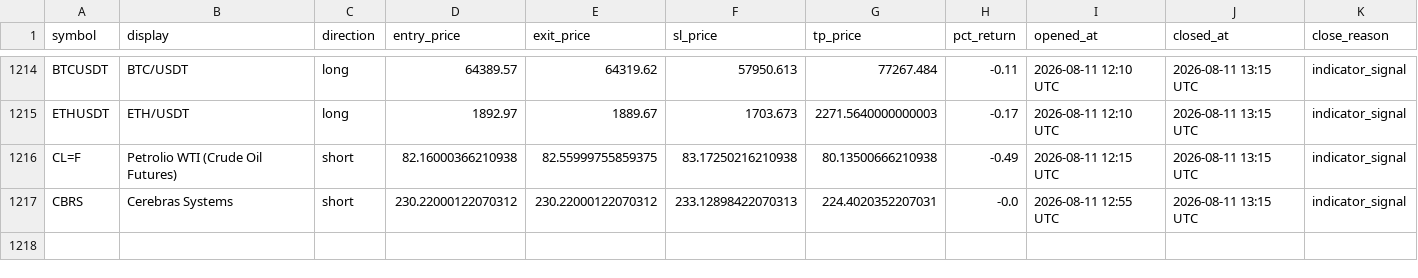
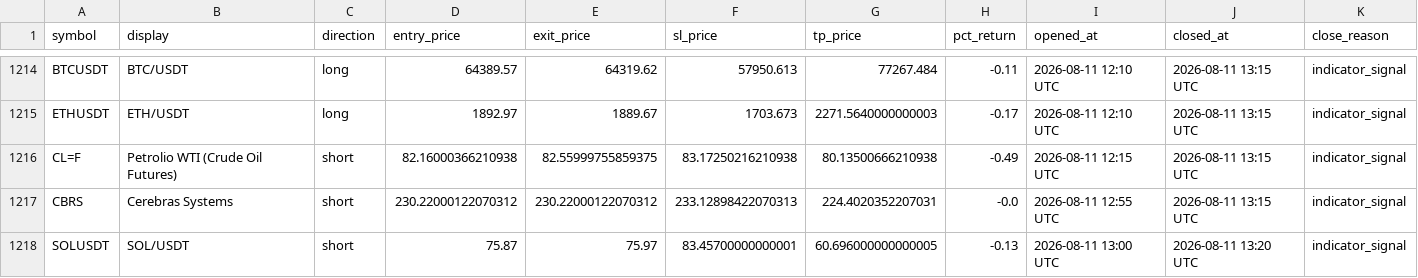
Before and after one commit to mapenzi81/sr-notify-dashboard, a CSV file: data/trade_log.csv, drawn as a sheet; only a part is shown, gaps mark what is left out.

Commit message:
Update dashboard data

```diff
--- a/data/trade_log.csv
+++ b/data/trade_log.csv
@@ -1217 +1217,2 @@ CL=F,Petrolio WTI (Crude Oil Futures),short,82.16000366210938,82.55999755859375,
 CBRS,Cerebras Systems,short,230.22000122070312,230.22000122070312,233.12898422070313,224.4020352207031,-0.0,2026-08-11 12:55 UTC,2026-08-11 13:15 UTC,indicator_signal
+SOLUSDT,SOL/USDT,short,75.87,75.97,83.45700000000001,60.696000000000005,-0.13,2026-08-11 13:00 UTC,2026-08-11 13:20 UTC,indicator_signal
```
Also changed, not shown: 2 other files.
